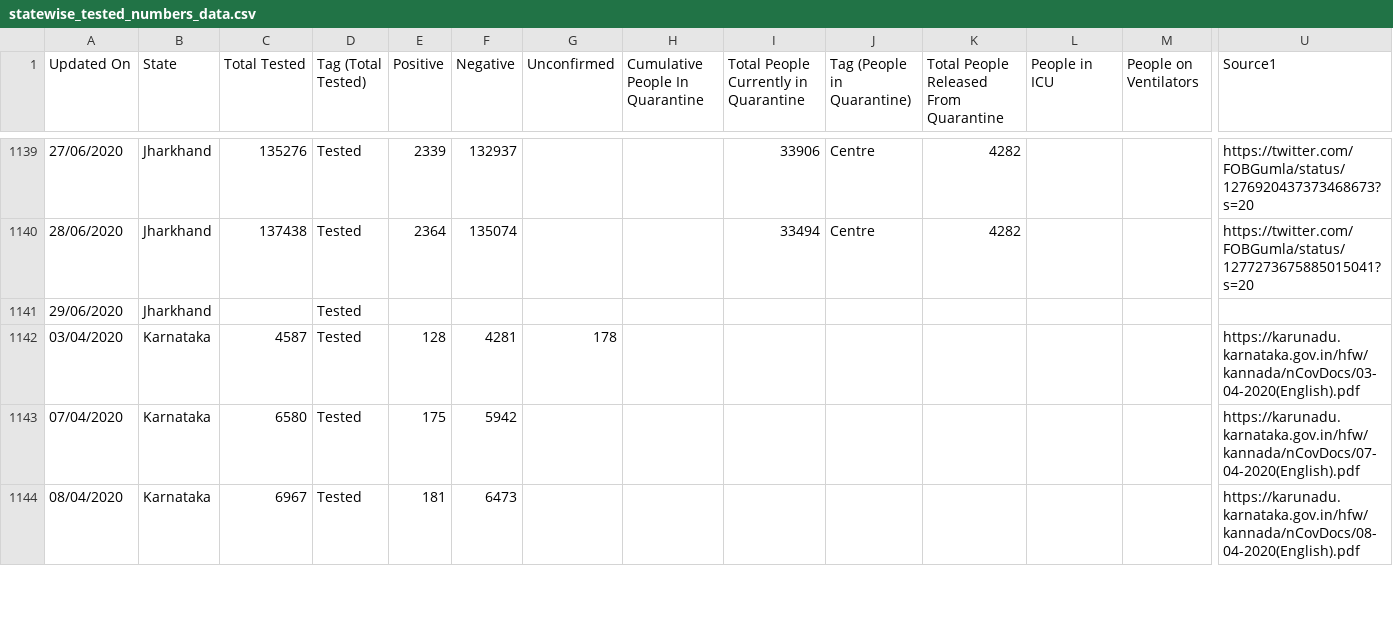
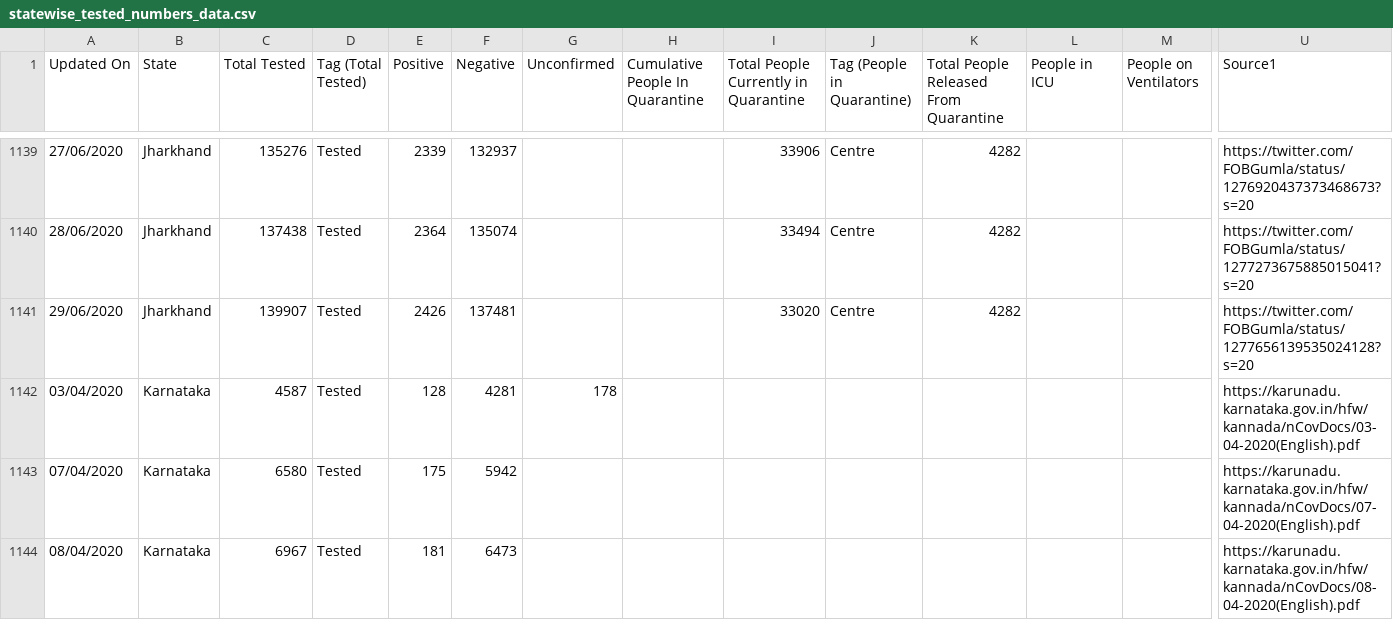
Before and after one commit to maaz619/api, a CSV file: csv/2020-06-29/statewise_tested_numbers_data.csv, drawn as a sheet; only a part is shown, gaps mark what is left out; removed rows and columns are numbered as before the commit, all else as after; rows hold the shown columns only; the diff names each change by its address in the sheet, - before the commit and + after, or states it on an @@ line.

Commit message:
data updated on - Mon Jun 29 17:35:31 UTC 2020

```diff
--- a/csv/2020-06-29/statewise_tested_numbers_data.csv
+++ b/csv/2020-06-29/statewise_tested_numbers_data.csv
-row 1141: 29/06/2020 | Jharkhand |  | Tested
+row 1141: 29/06/2020 | Jharkhand | 139907 | Tested | 2426 | 137481 |  |  | 33020 | Centre | 4282 |  |  | https://twitter.com/FOBGumla/status/1277656139535024128?s=20
```
Also changed, not shown: csv/2020-06-29/district_wise.csv, csv/2020-06-29/state_wise.csv, 27 other files.
